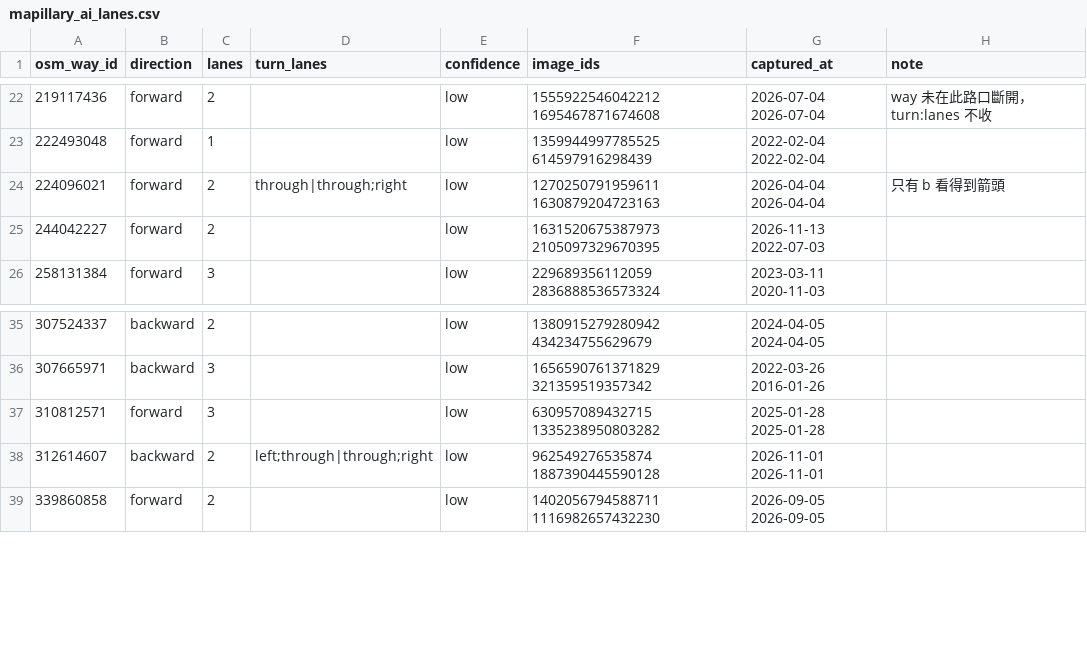
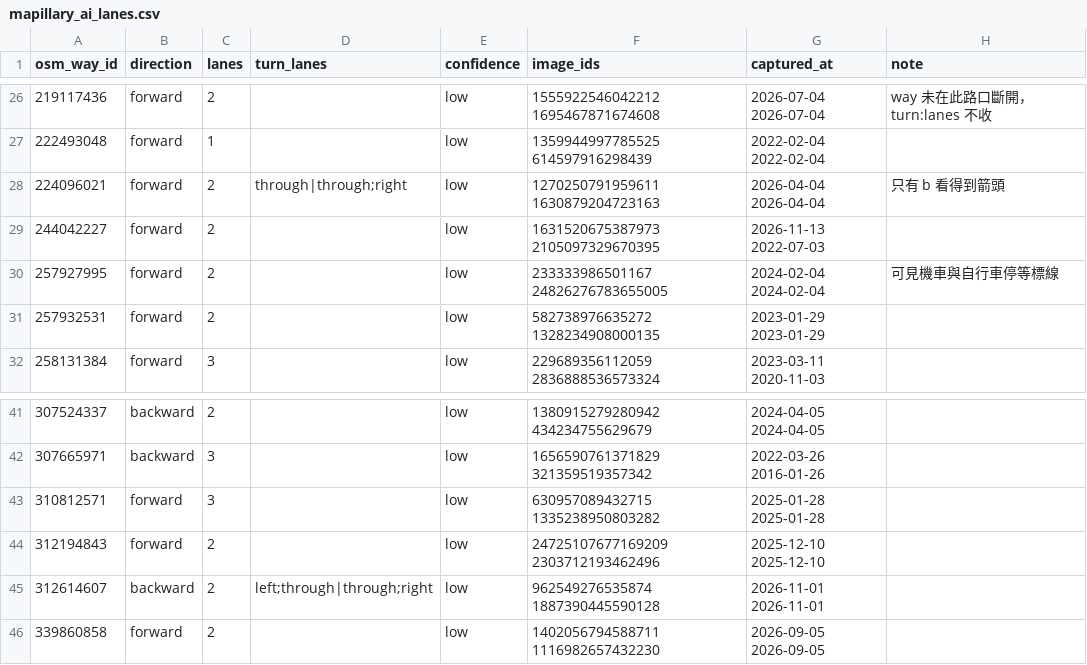
Before and after one commit to reegggllllaaaaa-cpu/touror-data, a CSV file: data/lanes/mapillary_ai_lanes.csv, drawn as a sheet; only a part is shown, gaps mark what is left out; the diff covers the shown part only; the diff names each change by its address in the sheet, - before the commit and + after, or states it on an @@ line.

```diff
--- a/data/lanes/mapillary_ai_lanes.csv
+++ b/data/lanes/mapillary_ai_lanes.csv
+row 30: 257927995 | forward | 2 |  | low | 233333986501167 24826276783655005 | 2024-02-04 2024-02-04 | 可見機車與自行車停等標線
+row 31: 257932531 | forward | 2 |  | low | 582738976635272 1328234908000135 | 2023-01-29 2023-01-29
+row 44: 312194843 | forward | 2 |  | low | 24725107677169209 2303712193462496 | 2025-12-10 2025-12-10
```
Also changed, not shown: 22 added rows elsewhere in this file, 2 other files.
